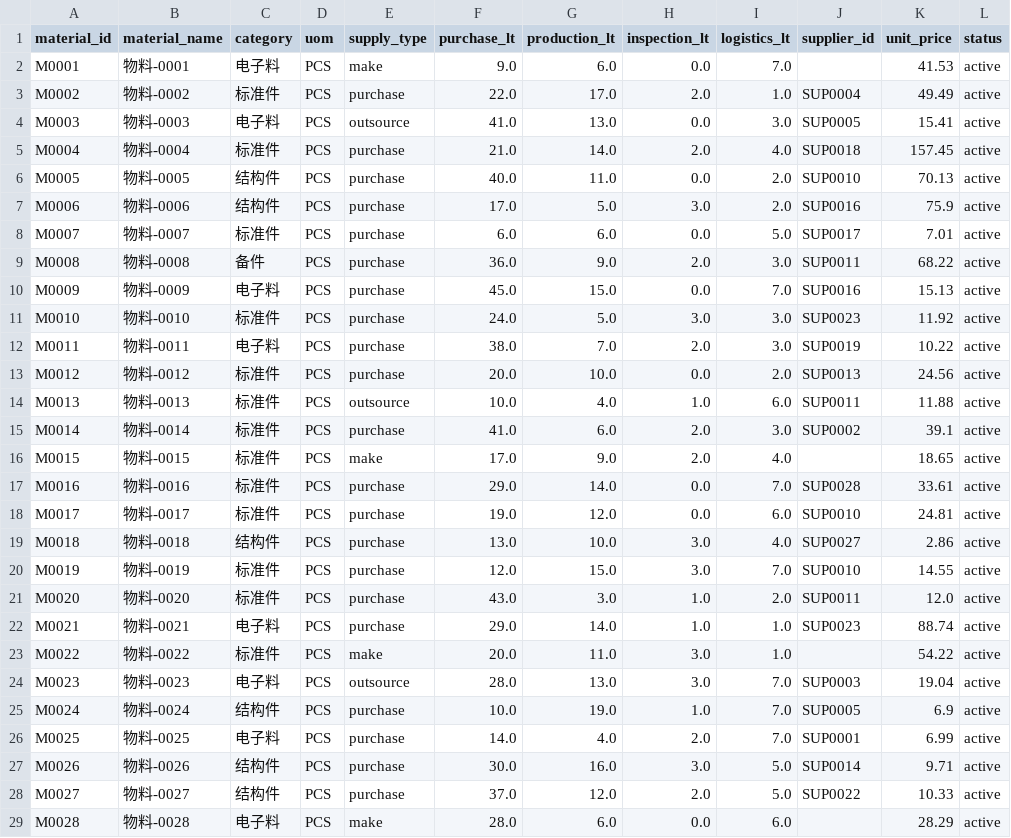
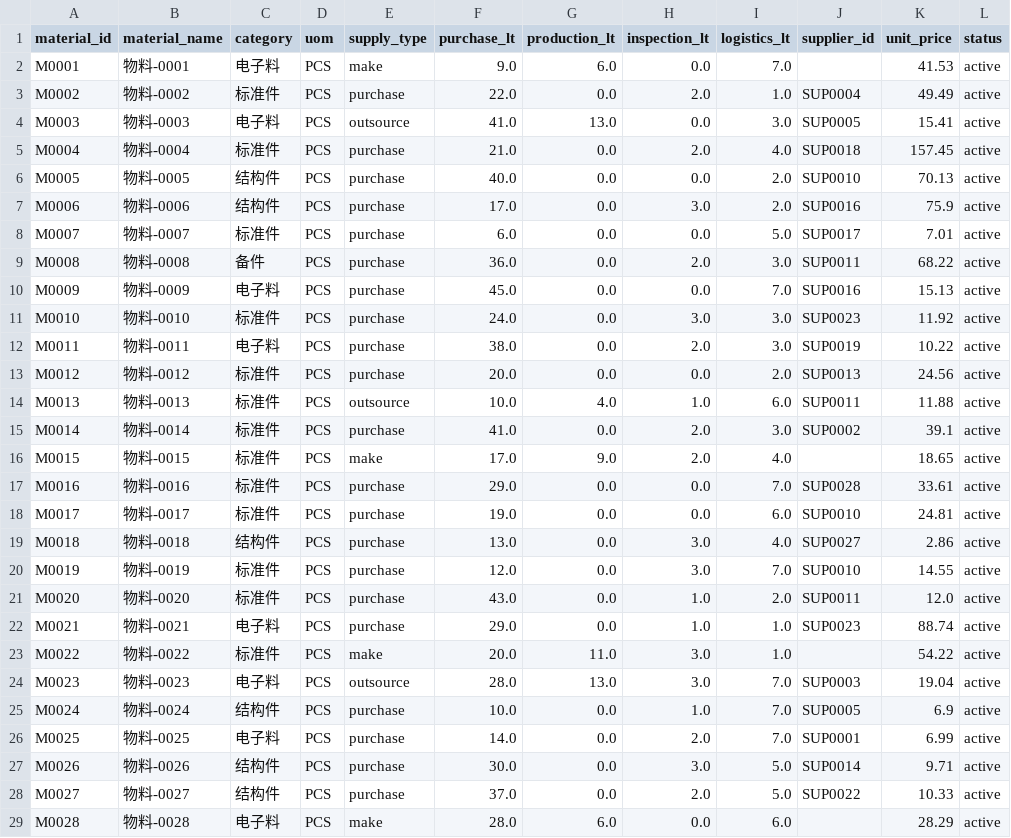
Before and after one commit to DoraYC/kadss, a CSV file: data/leadtime_deterioration/csv/t_kadss_material.csv, drawn as a sheet; only a part is shown; the diff covers the shown part only; the diff names each change by its address in the sheet, - before the commit and + after, or states it on an @@ line.

Commit message:
fix: 修正采购件提前期口径并统一 lt_total 与 lt_avg
- 采购件不经过自有生产工序，物料主数据中 production_lt 固定为 0，lt_total 实际为「采购 + 检验 + 物流」
- 采购件 lt_avg 由「历史采购实际交期」改为「历史采购实际交期 + 检验 + 物流」，与 lt_total 口径对齐，残差从平均 16.5 天降到 0.6 天
- 同步更新 cost.py 口径注释、app.py 中 LT_total 与生产提前期 tooltip，并修正 supply_type 取值说明
- 更新 PRD US-3 验收项与 README 的 Python 版本说明（固定 3.12）
- 重新生成三场景基础数据与结果表，run_id 全部更新

```diff
--- a/data/leadtime_deterioration/csv/t_kadss_material.csv
+++ b/data/leadtime_deterioration/csv/t_kadss_material.csv
-G3 (production_lt): 17.0
+G3 (production_lt): 0.0
-G5 (production_lt): 14.0
+G5 (production_lt): 0.0
-G6 (production_lt): 11.0
+G6 (production_lt): 0.0
-G7 (production_lt): 5.0
+G7 (production_lt): 0.0
-G8 (production_lt): 6.0
+G8 (production_lt): 0.0
-G9 (production_lt): 9.0
+G9 (production_lt): 0.0
-G10 (production_lt): 15.0
+G10 (production_lt): 0.0
-G11 (production_lt): 5.0
+G11 (production_lt): 0.0
-G12 (production_lt): 7.0
+G12 (production_lt): 0.0
-G13 (production_lt): 10.0
+G13 (production_lt): 0.0
-G15 (production_lt): 6.0
+G15 (production_lt): 0.0
-G17 (production_lt): 14.0
+G17 (production_lt): 0.0
-G18 (production_lt): 12.0
+G18 (production_lt): 0.0
-G19 (production_lt): 10.0
+G19 (production_lt): 0.0
-G20 (production_lt): 15.0
+G20 (production_lt): 0.0
-G21 (production_lt): 3.0
+G21 (production_lt): 0.0
-G22 (production_lt): 14.0
+G22 (production_lt): 0.0
-G25 (production_lt): 19.0
+G25 (production_lt): 0.0
-G26 (production_lt): 4.0
+G26 (production_lt): 0.0
-G27 (production_lt): 16.0
+G27 (production_lt): 0.0
-G28 (production_lt): 12.0
+G28 (production_lt): 0.0
```
Also changed, not shown: 125 edited cells elsewhere in this file, data/high_volatility/csv/t_kadss_inventory.csv, data/high_volatility/csv/t_kadss_material.csv, 12 other files.
